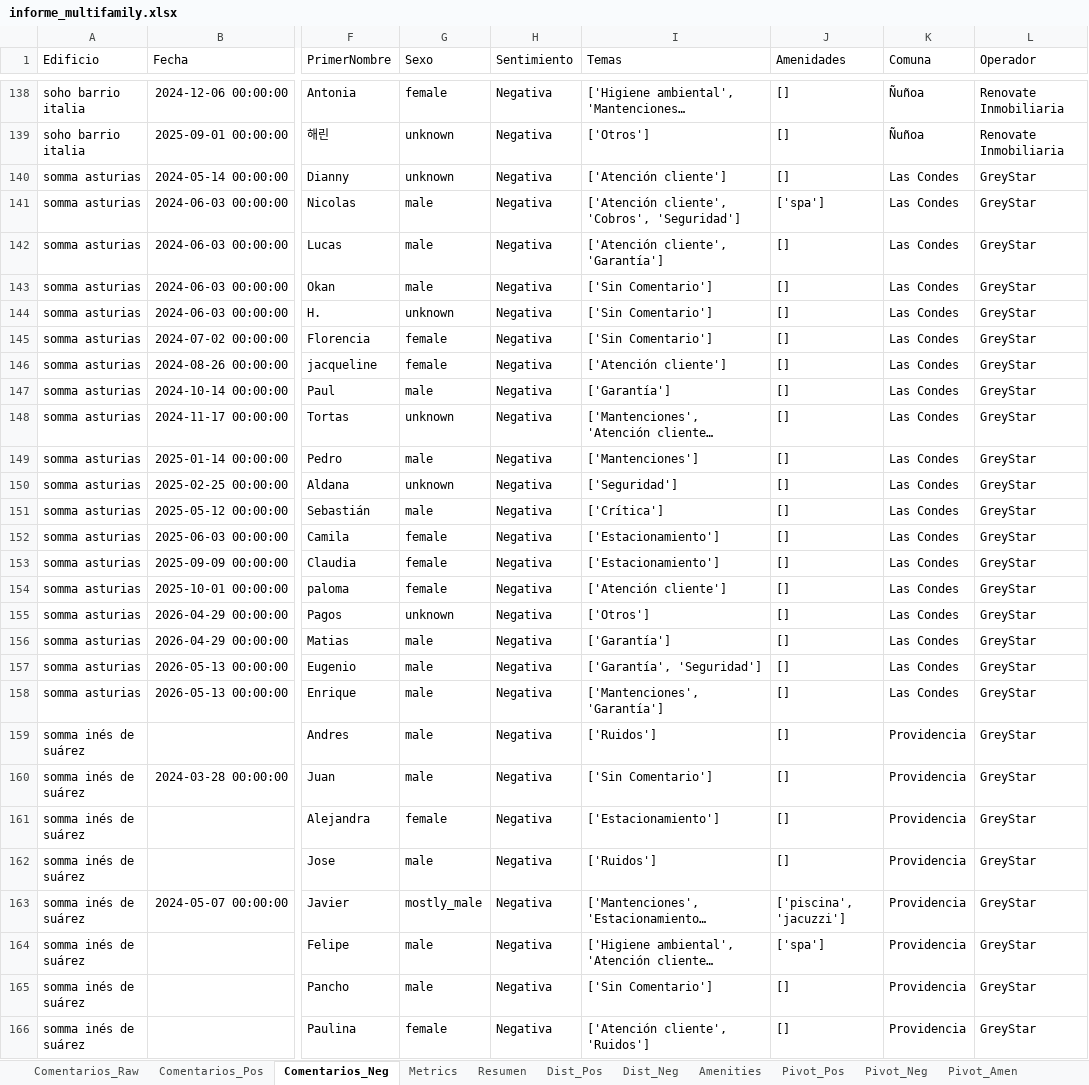
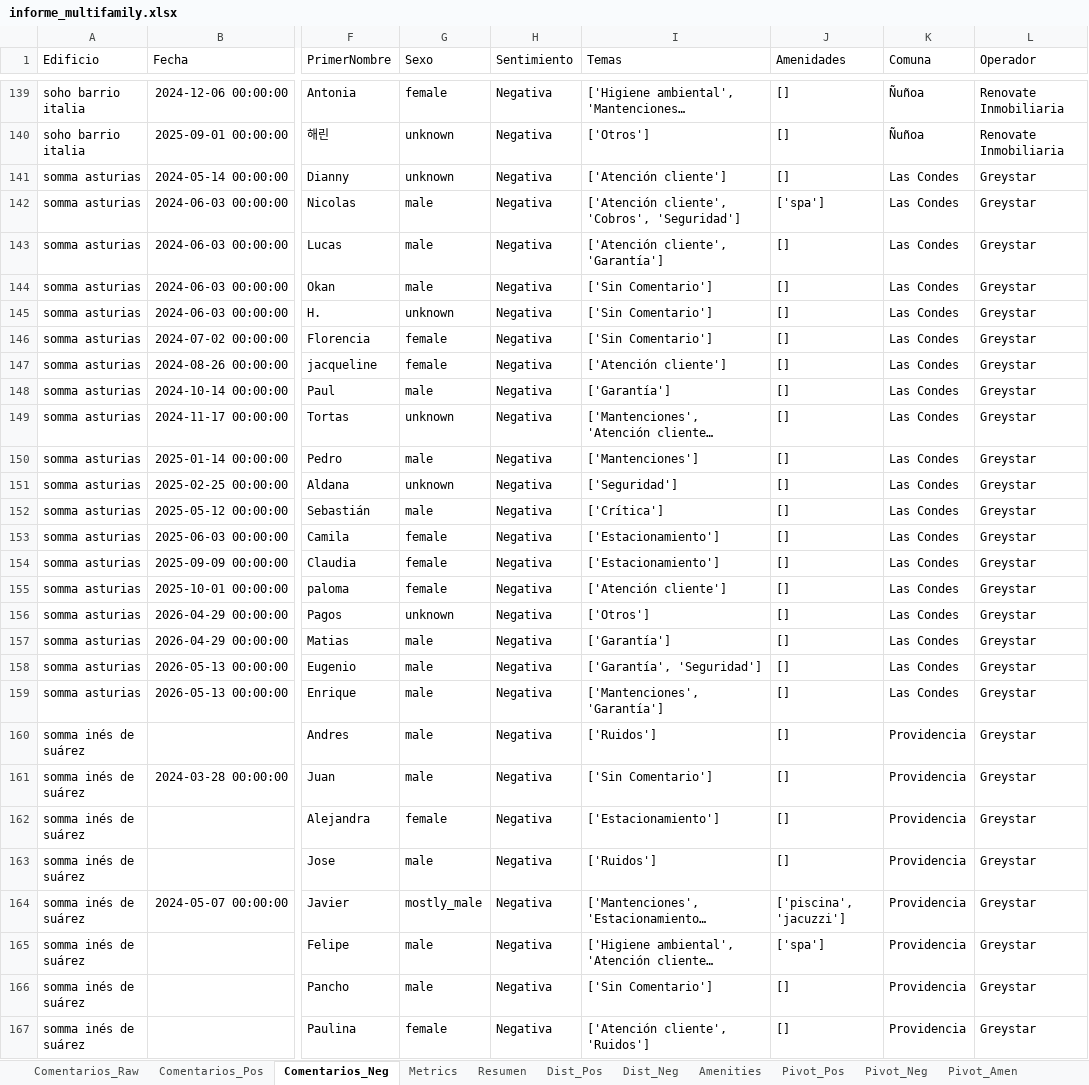
Before and after one commit to JosepVargasf/MF-Star-Scrapper, an Excel workbook: data/informe_multifamily.xlsx, sheet Comentarios_Neg, drawn as a sheet; only a part is shown, gaps mark what is left out; long unchanged cells end in …; values as stored, in another font and other column widths than the file's, no borders; addresses are those after the commit; the diff covers the shown part only; the diff names each change by its address in the sheet, - before the commit and + after, or states it on an @@ line.

```diff
--- a/data/informe_multifamily.xlsx (sheet Comentarios_Neg)
+++ b/data/informe_multifamily.xlsx (sheet Comentarios_Neg)
-L141:L167 (Operador): GreyStar
+L141:L167 (Operador): Greystar
```
Also changed, not shown: 7 added rows and 205 edited cells elsewhere in this sheet, sheet Comentarios_Raw, sheet Comentarios_Pos, sheet Evol_Count, sheet Evol_Promedio, sheet Resumen, sheet Metrics, 6 more sheets, 6 other files.
